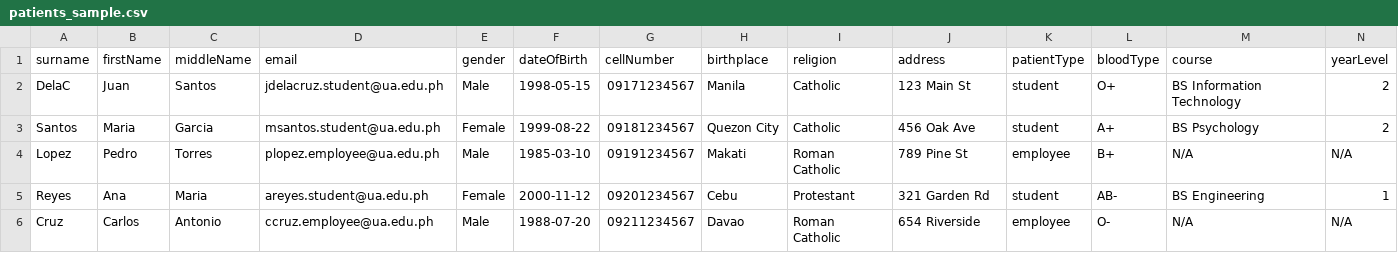
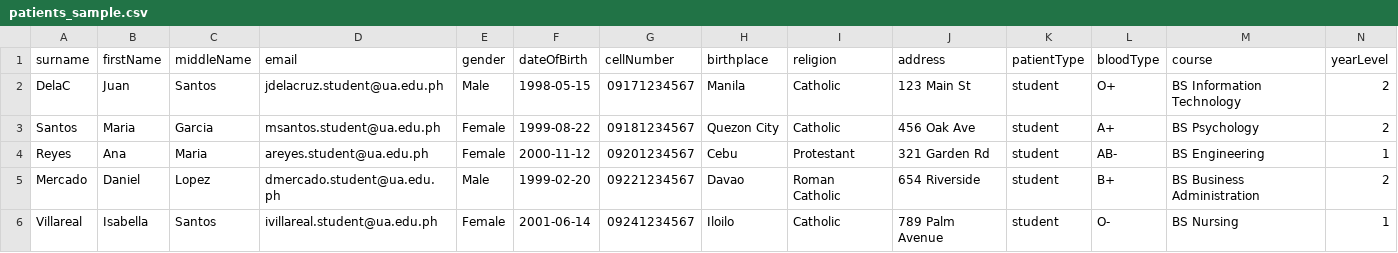
Before and after one commit to mixck20/uacs-fe, a CSV file: patients_sample.csv, drawn as a sheet; only a part is shown; removed rows and columns are numbered as before the commit, all else as after; rows hold the shown columns only; the diff names each change by its address in the sheet, - before the commit and + after, or states it on an @@ line.

Commit message:
docs: create separate student and employee sample CSV files
- patients_sample.csv: 5 student examples with courses, year levels, departments
- employee_sample.csv: 5 employee examples with various departments
- Department is optional for employees
- All examples include emergency contacts, allergies, blood type
- Provides clear templates for bulk importing different user types

```diff
--- a/patients_sample.csv
+++ b/patients_sample.csv
-row 4: Lopez | Pedro | Torres | plopez.employee@ua.edu.ph | Male | 1985-03-10 | 09191234567 | Makati | Roman Catholic | 789 Pine St | employee | B+ | N/A | N/A
-row 6: Cruz | Carlos | Antonio | ccruz.employee@ua.edu.ph | Male | 1988-07-20 | 09211234567 | Davao | Roman Catholic | 654 Riverside | employee | O- | N/A | N/A
+row 5: Mercado | Daniel | Lopez | dmercado.student@ua.edu.ph | Male | 1999-02-20 | 09221234567 | Davao | Roman Catholic | 654 Riverside | student | B+ | BS Business Administration | 2
+row 6: Villareal | Isabella | Santos | ivillareal.student@ua.edu.ph | Female | 2001-06-14 | 09241234567 | Iloilo | Catholic | 789 Palm Avenue | student | O- | BS Nursing | 1
```
Also changed, not shown: 1 other file.
